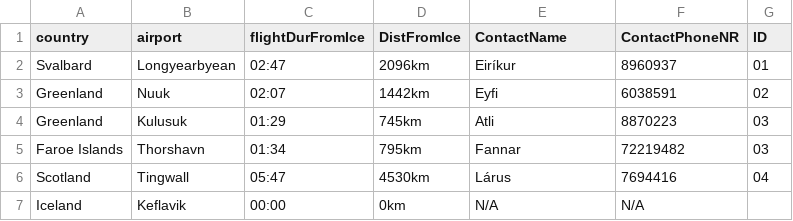
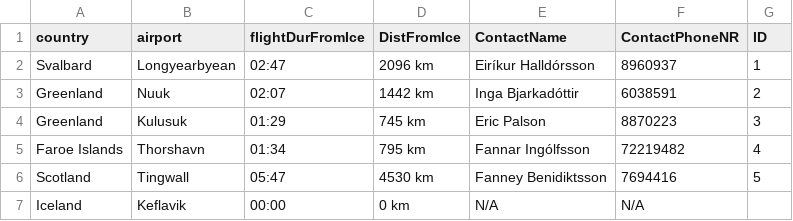
Before and after one commit to harpasteingrims/Dagbok, a CSV file: csv_files/Destinations.csv, drawn as a sheet.

Commit message:
vinn í create desti

```diff
--- a/csv_files/Destinations.csv
+++ b/csv_files/Destinations.csv
@@ -1,7 +1,7 @@
 country, airport, flightDurFromIce, DistFromIce, ContactName, ContactPhoneNR, ID
-Svalbard, Longyearbyean, 02:47, 2096km, Eiríkur, 8960937, 01
-Greenland, Nuuk, 02:07, 1442km, Eyfi, 6038591,  02
-Greenland, Kulusuk, 01:29, 745km, Atli, 8870223,  03
-Faroe Islands, Thorshavn, 01:34, 795km, Fannar, 72219482, 03
-Scotland, Tingwall, 05:47, 4530km, Lárus, 7694416, 04
-Iceland, Keflavik, 00:00, 0km, N/A, N/A,
+Svalbard, Longyearbyean, 02:47, 2096 km, Eiríkur Halldórsson, 8960937, 1
+Greenland, Nuuk, 02:07, 1442 km, Inga Bjarkadóttir , 6038591,  2
+Greenland, Kulusuk, 01:29, 745 km, Eric Palson, 8870223,  3
+Faroe Islands, Thorshavn, 01:34, 795 km, Fannar Ingólfsson, 72219482, 4
+Scotland, Tingwall, 05:47, 4530 km, Fanney Benidiktsson, 7694416, 5
+Iceland, Keflavik, 00:00, 0 km, N/A, N/A
```
Also changed, not shown: 7 other files.
